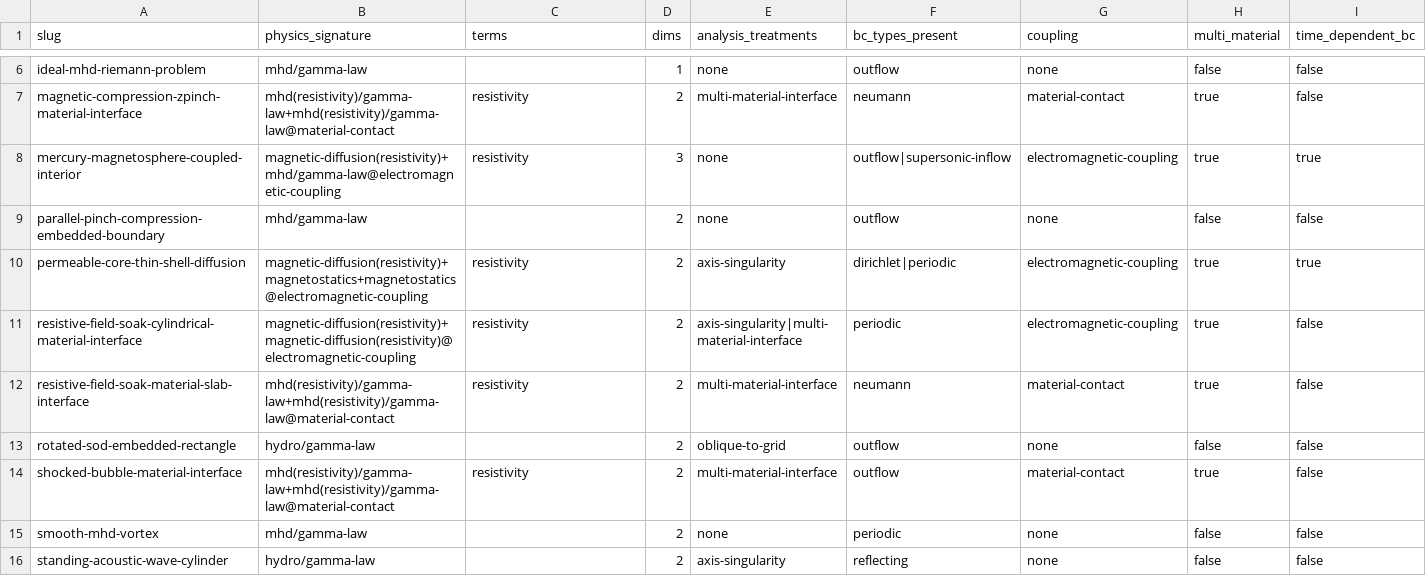
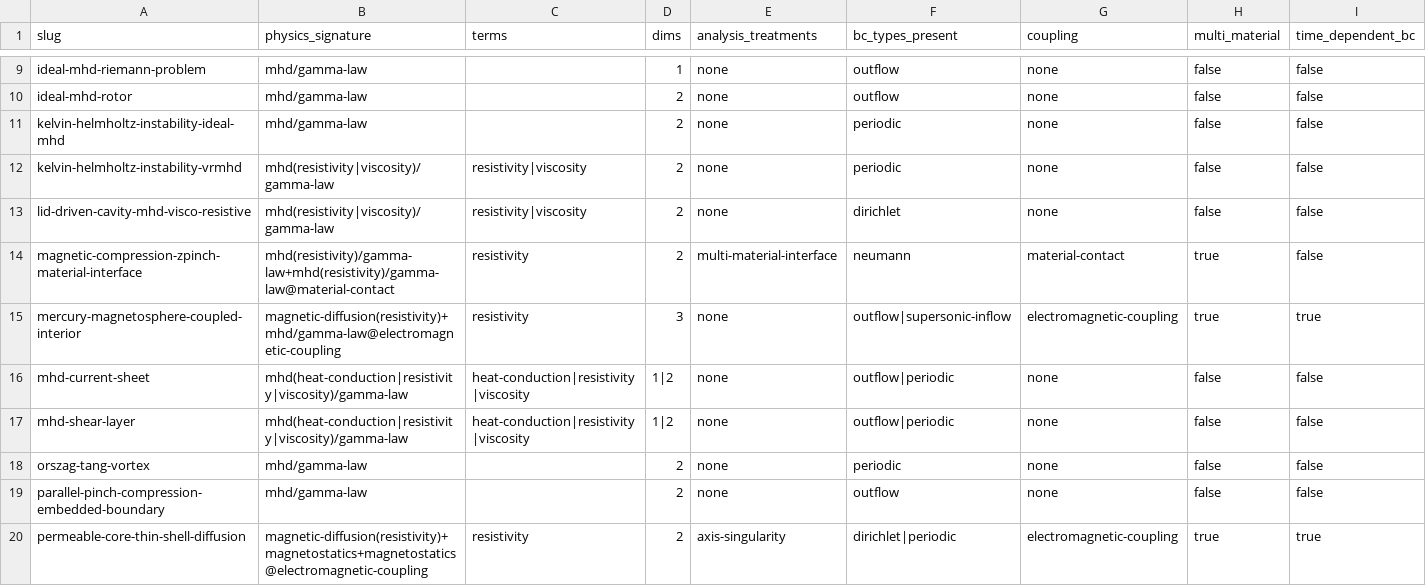
Before and after one commit to BenDavisonPetch/sim-benchmarks, a TSV file: INDEX.tsv, drawn as a sheet; only a part is shown, gaps mark what is left out; the shorter side is filled out with more unchanged rows; rows hold the shown columns only; the diff covers the shown part only; the diff names each change by its address in the sheet, - before the commit and + after, or states it on an @@ line.

```diff
--- a/INDEX.tsv
+++ b/INDEX.tsv
+row 10: ideal-mhd-rotor | mhd/gamma-law |  | 2 | none | outflow | none | false | false
+row 11: kelvin-helmholtz-instability-ideal-mhd | mhd/gamma-law |  | 2 | none | periodic | none | false | false
+row 12: kelvin-helmholtz-instability-vrmhd | mhd(resistivity|viscosity)/gamma-law | resistivity|viscosity | 2 | none | periodic | none | false | false
+row 13: lid-driven-cavity-mhd-visco-resistive | mhd(resistivity|viscosity)/gamma-law | resistivity|viscosity | 2 | none | dirichlet | none | false | false
+row 16: mhd-current-sheet | mhd(heat-conduction|resistivity|viscosity)/gamma-law | heat-conduction|resistivity|viscosity | 1|2 | none | outflow|periodic | none | false | false
+row 17: mhd-shear-layer | mhd(heat-conduction|resistivity|viscosity)/gamma-law | heat-conduction|resistivity|viscosity | 1|2 | none | outflow|periodic | none | false | false
+row 18: orszag-tang-vortex | mhd/gamma-law |  | 2 | none | periodic | none | false | false
```
Also changed, not shown: 4 added rows elsewhere in this file, 34 other files.
